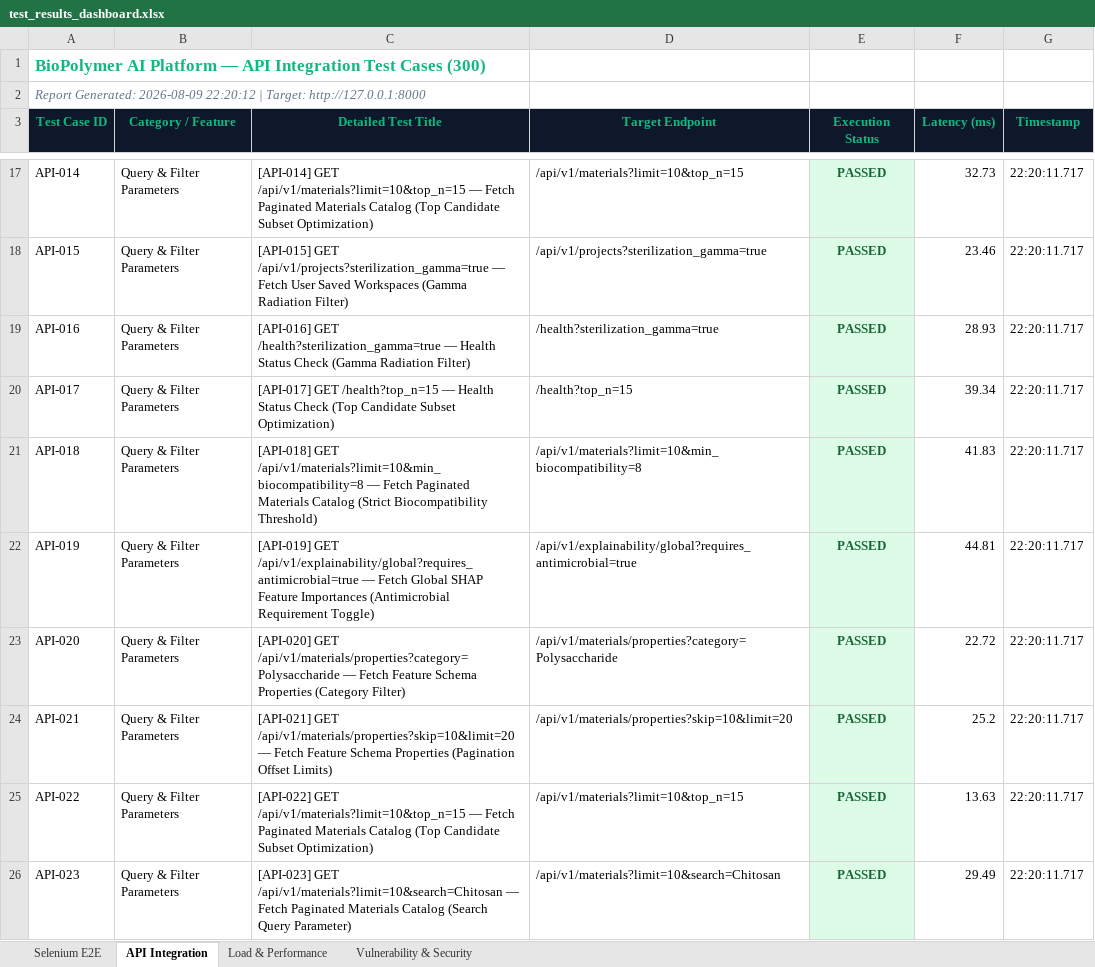
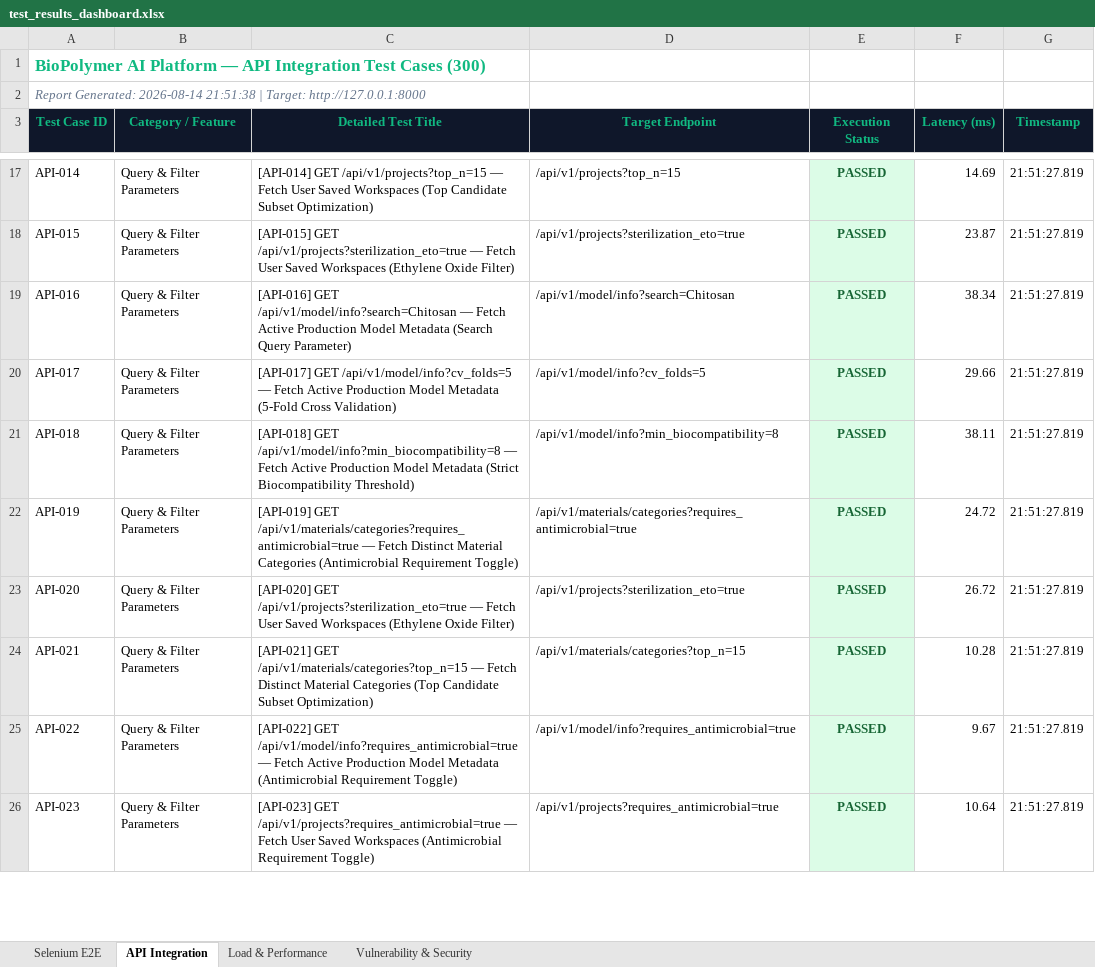
Before and after one commit to SravanaKumarJoshi/PDD, an Excel workbook: test_results_dashboard.xlsx, sheet API Integration, drawn as a sheet; only a part is shown, gaps mark what is left out; values as stored, in another font and other column widths than the file's, no borders; the diff covers the shown part only; the diff names each change by its address in the sheet, - before the commit and + after, or states it on an @@ line.

```diff
--- a/test_results_dashboard.xlsx (sheet API Integration)
+++ b/test_results_dashboard.xlsx (sheet API Integration)
-A2 (Test Case ID): Report Generated: 2026-08-09 22:20:12 | Target:…
+A2 (Test Case ID): Report Generated: 2026-08-14 21:51:38 | Target:…
-C17 (Detailed Test Title): [API-014] GET /api/v1/materials?limit=10&top_n=15 — Fetch Paginated Materials Catalog (Top Candidate…
+C17 (Detailed Test Title): [API-014] GET /api/v1/projects?top_n=15 — Fetch User Saved Workspaces (Top Candidate…
-D17 (Target Endpoint): /api/v1/materials?limit=10&top_n=15
+D17 (Target Endpoint): /api/v1/projects?top_n=15
-F17 (Latency (ms)): 32.73
+F17 (Latency (ms)): 14.69
-G17:G26 (Timestamp): 22:20:11.717
+G17:G26 (Timestamp): 21:51:27.819
-C18 (Detailed Test Title): [API-015] GET /api/v1/projects?sterilization_gamma=true — Fetch User Saved Workspaces (Gamma Radiation Filter)
+C18 (Detailed Test Title): [API-015] GET /api/v1/projects?sterilization_eto=true — Fetch User Saved Workspaces (Ethylene Oxide Filter)
-D18 (Target Endpoint): /api/v1/projects?sterilization_gamma=true
+D18 (Target Endpoint): /api/v1/projects?sterilization_eto=true
-F18 (Latency (ms)): 23.46
+F18 (Latency (ms)): 23.87
-C19 (Detailed Test Title): [API-016] GET /health?sterilization_gamma=true — Health Status Check (Gamma Radiation Filter)
+C19 (Detailed Test Title): [API-016] GET /api/v1/model/info?search=Chitosan — Fetch Active Production Model Metadata (Search Query Parameter)
-D19 (Target Endpoint): /health?sterilization_gamma=true
+D19 (Target Endpoint): /api/v1/model/info?search=Chitosan
-F19 (Latency (ms)): 28.93
+F19 (Latency (ms)): 38.34
-C20 (Detailed Test Title): [API-017] GET /health?top_n=15 — Health Status Check (Top Candidate Subset Optimization)
+C20 (Detailed Test Title): [API-017] GET /api/v1/model/info?cv_folds=5 — Fetch Active Production Model Metadata (5-Fold Cross Validation)
-D20 (Target Endpoint): /health?top_n=15
+D20 (Target Endpoint): /api/v1/model/info?cv_folds=5
-F20 (Latency (ms)): 39.34
+F20 (Latency (ms)): 29.66
-C21 (Detailed Test Title): [API-018] GET /api/v1/materials?limit=10&min_biocompatibility=8 — Fetch Paginated Materials Catalog (Strict Biocompatibility…
+C21 (Detailed Test Title): [API-018] GET /api/v1/model/info?min_biocompatibility=8 — Fetch Active Production Model Metadata (Strict Biocompatibility…
-D21 (Target Endpoint): /api/v1/materials?limit=10&min_biocompatibility=8
+D21 (Target Endpoint): /api/v1/model/info?min_biocompatibility=8
-F21 (Latency (ms)): 41.83
+F21 (Latency (ms)): 38.11
-C22 (Detailed Test Title): [API-019] GET /api/v1/explainability/global?requires_antimicrobial=true — Fetch Global SHAP Feature Importances (Antimicrobial Requirement…
+C22 (Detailed Test Title): [API-019] GET /api/v1/materials/categories?requires_antimicrobial=true — Fetch Distinct Material Categories (Antimicrobial Requirement…
-D22 (Target Endpoint): /api/v1/explainability/global?requires_antimicrobial=true
+D22 (Target Endpoint): /api/v1/materials/categories?requires_antimicrobial=true
-F22 (Latency (ms)): 44.81
+F22 (Latency (ms)): 24.72
-C23 (Detailed Test Title): [API-020] GET /api/v1/materials/properties?category=Polysaccharide — Fetch Feature Schema Properties (Category Filter)
+C23 (Detailed Test Title): [API-020] GET /api/v1/projects?sterilization_eto=true — Fetch User Saved Workspaces (Ethylene Oxide Filter)
-D23 (Target Endpoint): /api/v1/materials/properties?category=Polysaccharide
+D23 (Target Endpoint): /api/v1/projects?sterilization_eto=true
-F23 (Latency (ms)): 22.72
+F23 (Latency (ms)): 26.72
-C24 (Detailed Test Title): [API-021] GET /api/v1/materials/properties?skip=10&limit=20 — Fetch Feature Schema Properties (Pagination Offset Limits)
+C24 (Detailed Test Title): [API-021] GET /api/v1/materials/categories?top_n=15 — Fetch Distinct Material Categories (Top Candidate Subset Optimization)
-D24 (Target Endpoint): /api/v1/materials/properties?skip=10&limit=20
+D24 (Target Endpoint): /api/v1/materials/categories?top_n=15
-F24 (Latency (ms)): 25.2
+F24 (Latency (ms)): 10.28
-C25 (Detailed Test Title): [API-022] GET /api/v1/materials?limit=10&top_n=15 — Fetch Paginated Materials Catalog (Top Candidate Subset Optimization)
+C25 (Detailed Test Title): [API-022] GET /api/v1/model/info?requires_antimicrobial=true — Fetch Active Production Model Metadata (Antimicrobial Requirement Toggle)
-D25 (Target Endpoint): /api/v1/materials?limit=10&top_n=15
+D25 (Target Endpoint): /api/v1/model/info?requires_antimicrobial=true
-F25 (Latency (ms)): 13.63
+F25 (Latency (ms)): 9.67
-C26 (Detailed Test Title): [API-023] GET /api/v1/materials?limit=10&search=Chitosan — Fetch Paginated Materials Catalog (Search Query Parameter)
+C26 (Detailed Test Title): [API-023] GET /api/v1/projects?requires_antimicrobial=true — Fetch User Saved Workspaces (Antimicrobial Requirement Toggle)
-D26 (Target Endpoint): /api/v1/materials?limit=10&search=Chitosan
+D26 (Target Endpoint): /api/v1/projects?requires_antimicrobial=true
-F26 (Latency (ms)): 29.49
+F26 (Latency (ms)): 10.64
```
Also changed, not shown: 1132 edited cells and cell formats elsewhere in this sheet, sheet Selenium E2E, sheet Vulnerability & Security, sheet Load & Performance, 3 other files.
